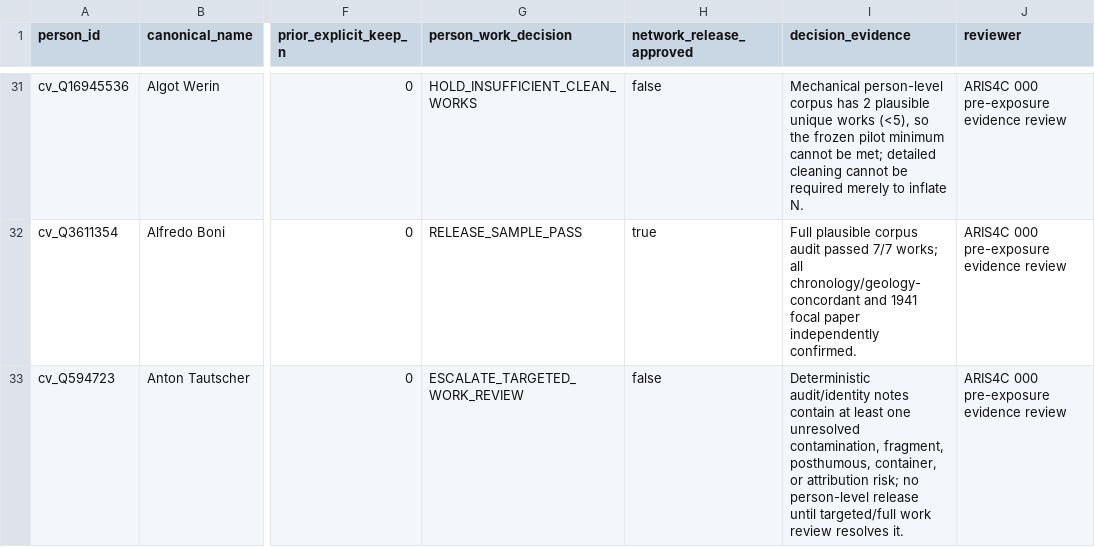
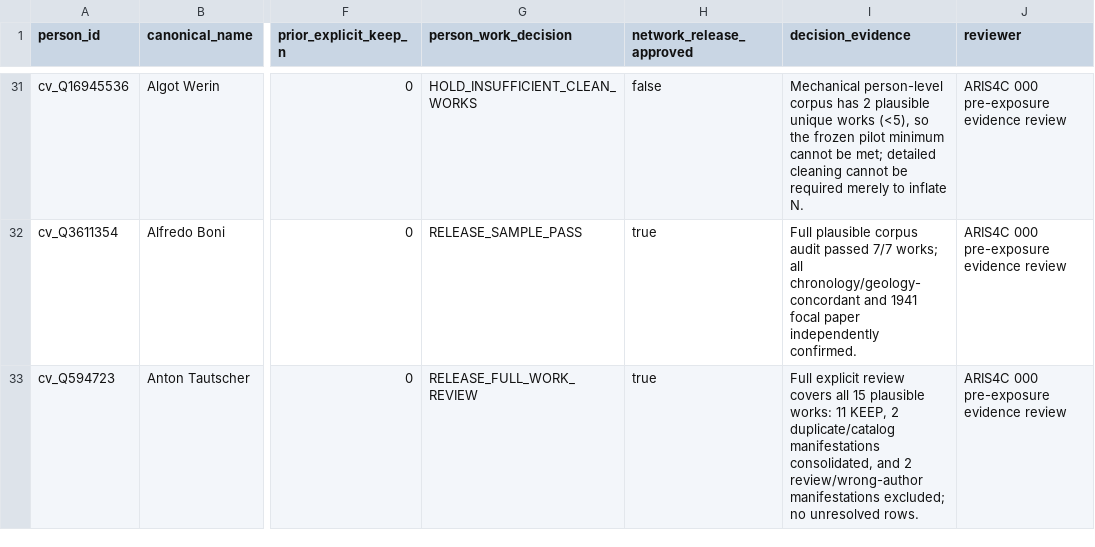
Before and after one commit to CochraneK/ARIS-GCA-Bees, a CSV file: papers/004-counterfactual-cost-of-exclusion/data/derived/network100_person_work_decisions_v1.csv, drawn as a sheet; only a part is shown, gaps mark what is left out; the diff covers the shown part only; the diff names each change by its address in the sheet, - before the commit and + after, or states it on an @@ line.

Commit message:
004: approve Franzen Tautscher and Rexer after full work reviews

```diff
--- a/papers/004-counterfactual-cost-of-exclusion/data/derived/network100_person_work_decisions_v1.csv
+++ b/papers/004-counterfactual-cost-of-exclusion/data/derived/network100_person_work_decisions_v1.csv
-G33 (person_work_decision): ESCALATE_TARGETED_WORK_REVIEW
+G33 (person_work_decision): RELEASE_FULL_WORK_REVIEW
-H33 (network_release_approved): false
+H33 (network_release_approved): true
-I33 (decision_evidence): Deterministic audit/identity notes contain at least one unresolved contamination, fragment, posthumous, container, or attribution risk; no person-level release until targeted/full work review resolves it.
+I33 (decision_evidence): Full explicit review covers all 15 plausible works: 11 KEEP, 2 duplicate/catalog manifestations consolidated, and 2 review/wrong-author manifestations excluded; no unresolved rows.
```
Also changed, not shown: 6 edited cells elsewhere in this file.
